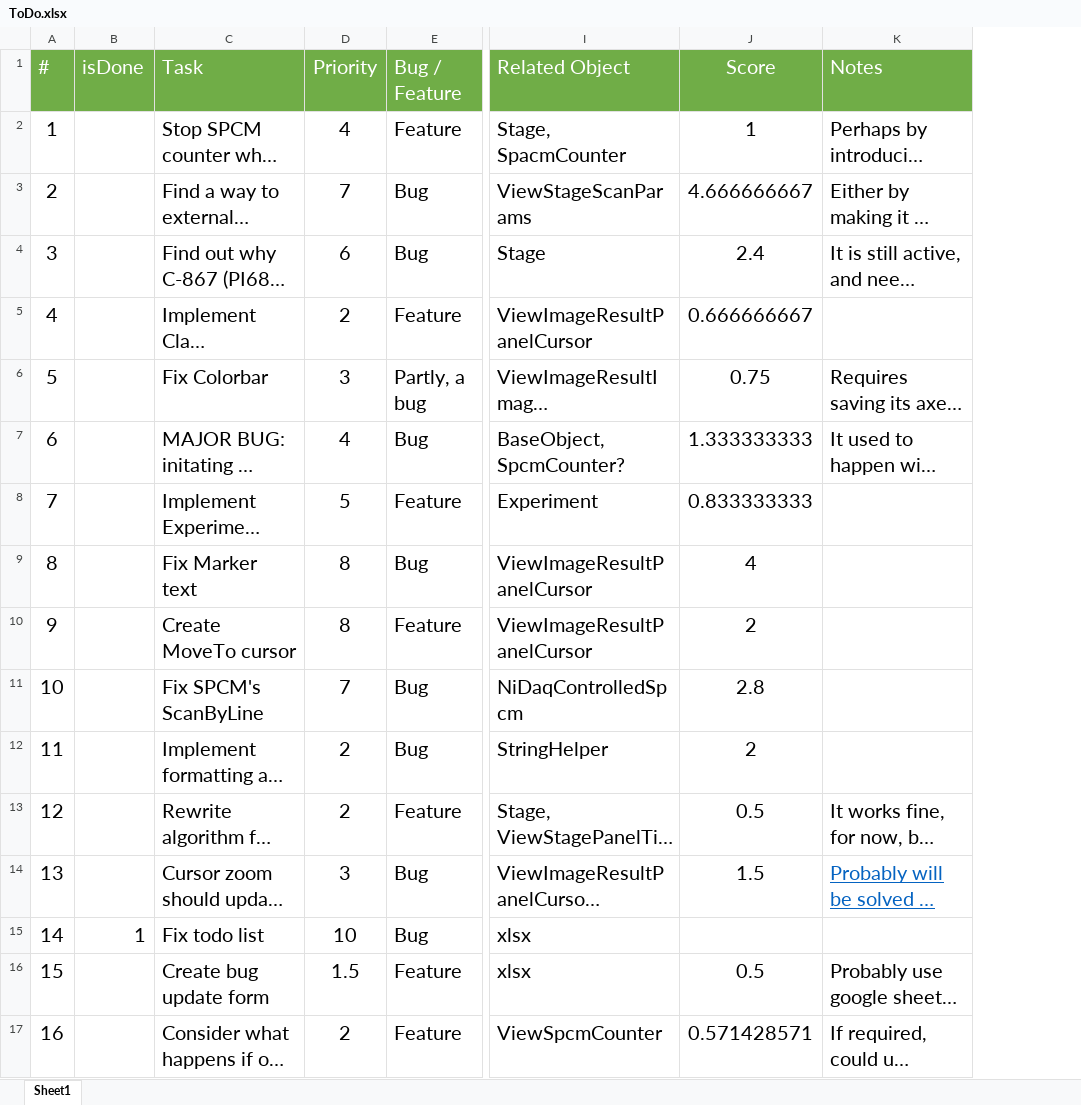
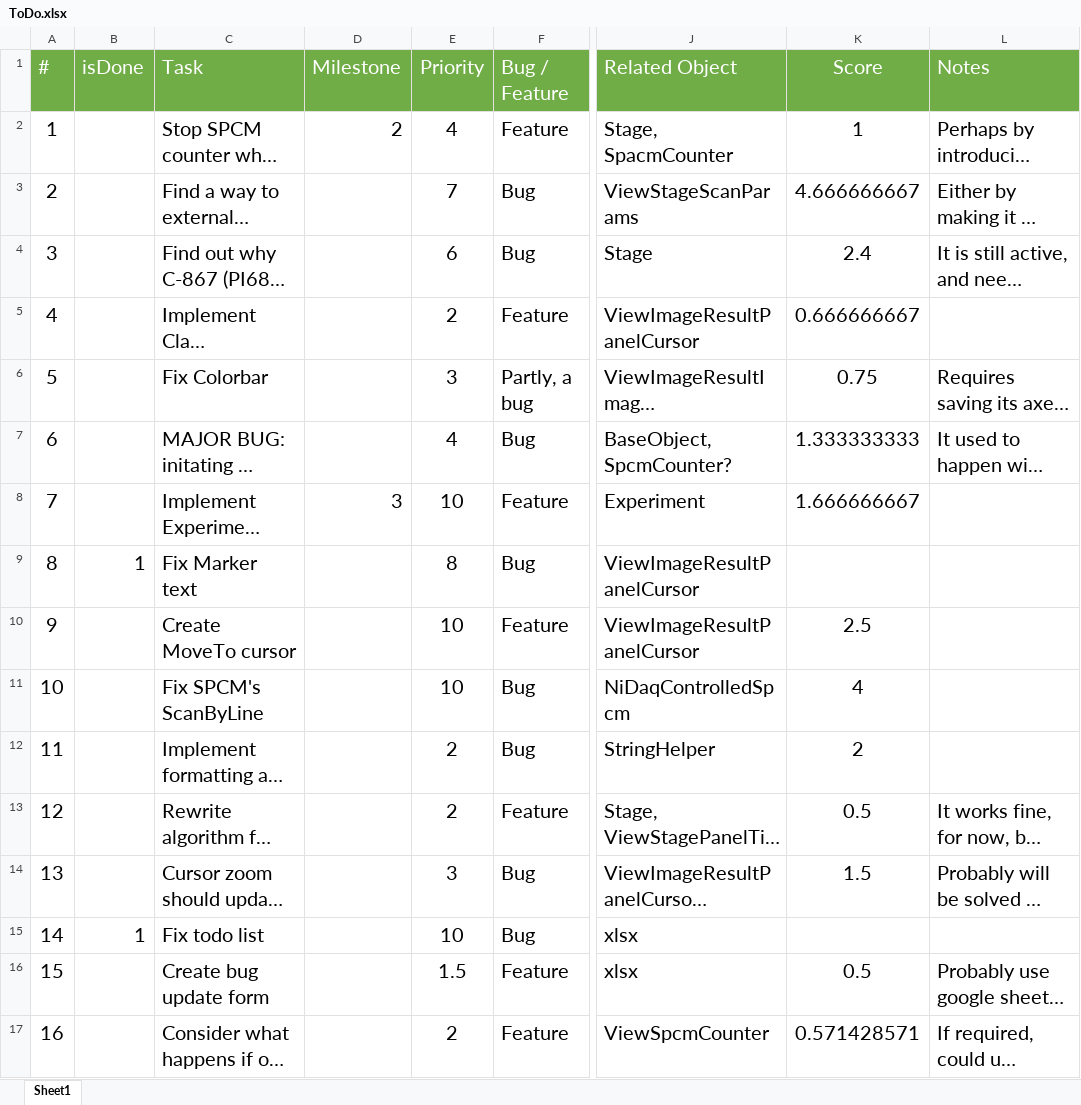
Before and after one commit to reemhalamish/nv_lab, an Excel workbook: ToDo.xlsx, sheet Sheet1, drawn as a sheet; only a part is shown, gaps mark what is left out; long unchanged cells end in …; values as stored, in another font and other column widths than the file's, no borders; conditional formats and table styles not drawn; addresses are those after the commit; the diff covers the shown part only; the diff names each change by its address in the sheet, - before the commit and + after, or states it on an @@ line.

```diff
--- a/ToDo.xlsx (sheet Sheet1)
+++ b/ToDo.xlsx (sheet Sheet1)
+column D (Milestone), rows 2-8: 2 |  |  |  |  |  | 3
-E8 (Priority): 5
+E8 (Priority): 10
-K8 (Score): 0.833333333
+K8 (Score): 1.666666667
-B9 (isDone): (empty)
+B9 (isDone): 1
-K9 (Score): 4
+K9 (Score): (empty)
-E10 (Priority): 8
+E10 (Priority): 10
-K10 (Score): 2
+K10 (Score): 2.5
-E11 (Priority): 7
+E11 (Priority): 10
-K11 (Score): 2.8
+K11 (Score): 4
@@ L14 underline: on → off, text colour: #0563C1 → black @@
```
Also changed, not shown: 8 added rows and 5 edited cells elsewhere in this sheet, formulas that keep their value, 53 other files.
